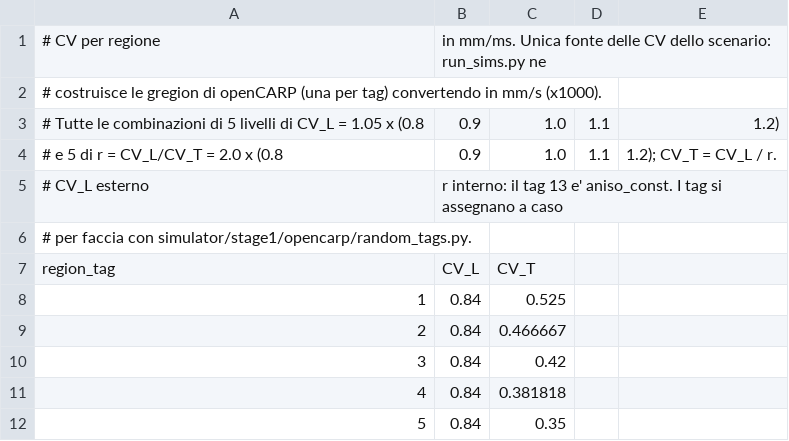
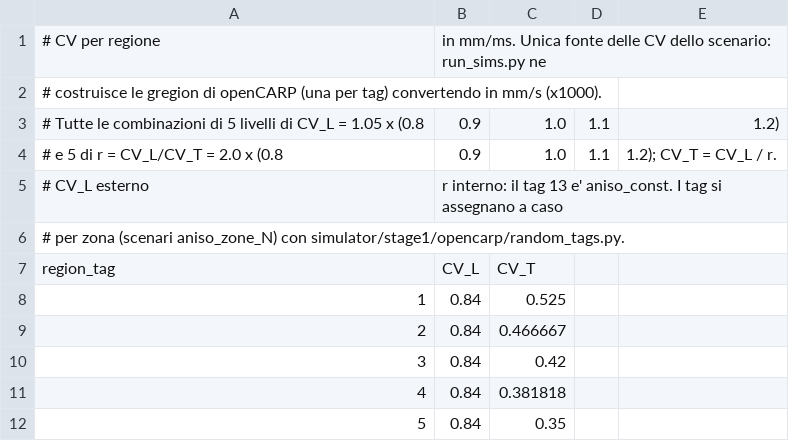
Before and after one commit to n0sum/cardiofiber, a CSV file: experiments/region_cv/aniso_random.csv, drawn as a sheet; only a part is shown.

Commit message:
Chiusura: semplificazione, dati di ingresso in git, README
- Tolti estimator/fmap/, simulator/stage2/, analysis/cv_from_lat.py,
  analysis/vicini.py e gli scenari aniso_regional e aniso_random
  (aniso_random coincide con aniso_zone_43270).
- aniso_random_nomask diventa aniso_zone_43270_nomask; zone.py parte da
  aniso_const.conf (stesse chiavi e soglie del vecchio aniso_random.conf).
- In git l'SSM e data/augmenta/LA_endo_with_fiber.{pts,elem,lon}, con
  eccezioni esplicite in .gitignore.
- README riscritto: requisiti, dati inclusi con provenienza e licenze,
  percorso principale, formati, risultati attesi.

```diff
--- a/experiments/region_cv/aniso_random.csv
+++ b/experiments/region_cv/aniso_random.csv
@@ -5,3 +5,3 @@
 # CV_L esterno, r interno: il tag 13 e' aniso_const. I tag si assegnano a caso
-# per faccia con simulator/stage1/opencarp/random_tags.py.
+# per zona (scenari aniso_zone_N) con simulator/stage1/opencarp/random_tags.py.
 region_tag,CV_L,CV_T
```
Also changed, not shown: 28 other files.
